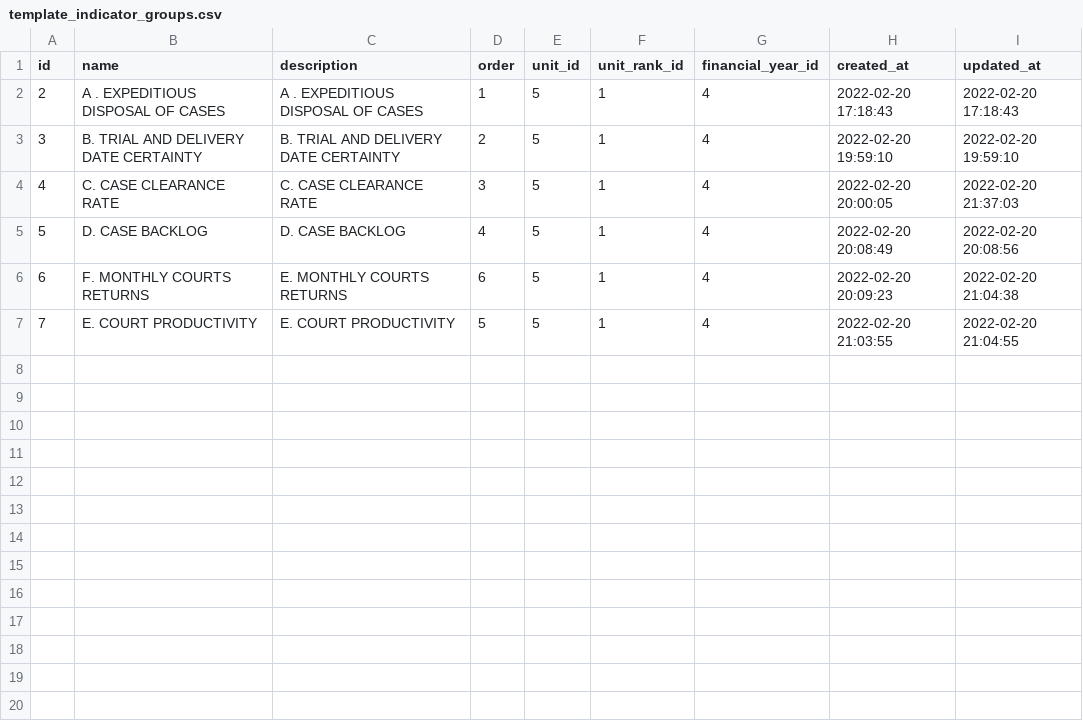
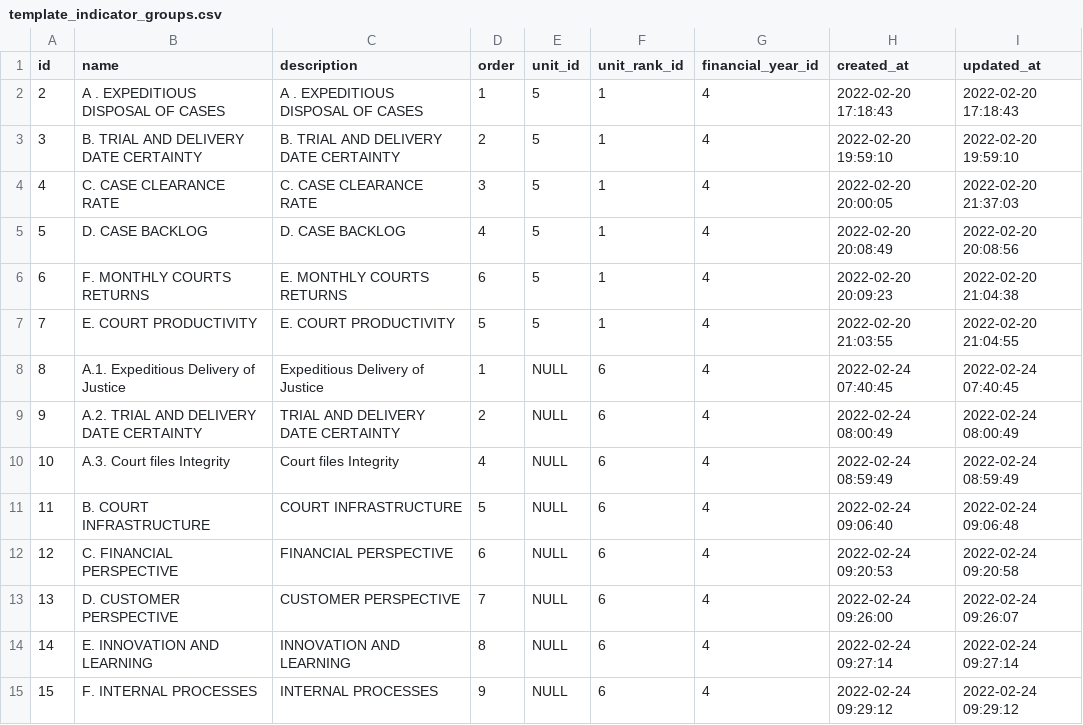
Before and after one commit to pngobiro/pmmu_evalution_information_system, a CSV file: database/data/template_indicator_groups.csv, drawn as a sheet; the diff names each change by its address in the sheet, - before the commit and + after, or states it on an @@ line.

```diff
--- a/database/data/template_indicator_groups.csv
+++ b/database/data/template_indicator_groups.csv
+row 8: 8 | A.1. Expeditious Delivery of Justice | Expeditious Delivery of Justice | 1 | NULL | 6 | 4 | 2022-02-24 07:40:45 | 2022-02-24 07:40:45
+row 9: 9 | A.2. TRIAL AND DELIVERY DATE CERTAINTY | TRIAL AND DELIVERY DATE CERTAINTY | 2 | NULL | 6 | 4 | 2022-02-24 08:00:49 | 2022-02-24 08:00:49
+row 10: 10 | A.3. Court files Integrity | Court files Integrity | 4 | NULL | 6 | 4 | 2022-02-24 08:59:49 | 2022-02-24 08:59:49
+row 11: 11 | B. COURT INFRASTRUCTURE | COURT INFRASTRUCTURE | 5 | NULL | 6 | 4 | 2022-02-24 09:06:40 | 2022-02-24 09:06:48
+row 12: 12 | C. FINANCIAL PERSPECTIVE | FINANCIAL PERSPECTIVE | 6 | NULL | 6 | 4 | 2022-02-24 09:20:53 | 2022-02-24 09:20:58
+row 13: 13 | D. CUSTOMER PERSPECTIVE | CUSTOMER PERSPECTIVE | 7 | NULL | 6 | 4 | 2022-02-24 09:26:00 | 2022-02-24 09:26:07
+row 14: 14 | E. INNOVATION AND LEARNING | INNOVATION AND LEARNING | 8 | NULL | 6 | 4 | 2022-02-24 09:27:14 | 2022-02-24 09:27:14
+row 15: 15 | F. INTERNAL PROCESSES | INTERNAL PROCESSES | 9 | NULL | 6 | 4 | 2022-02-24 09:29:12 | 2022-02-24 09:29:12
```
Also changed, not shown: database/data/template_indicators.csv.
